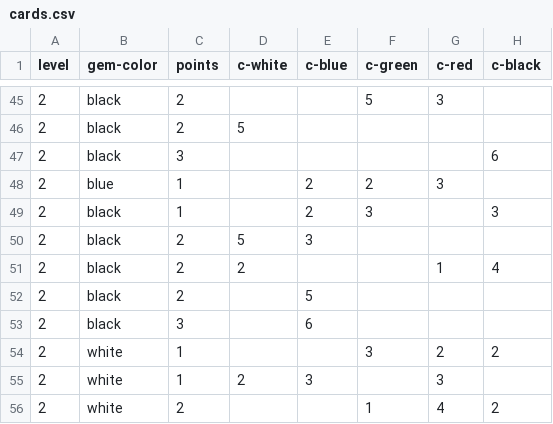
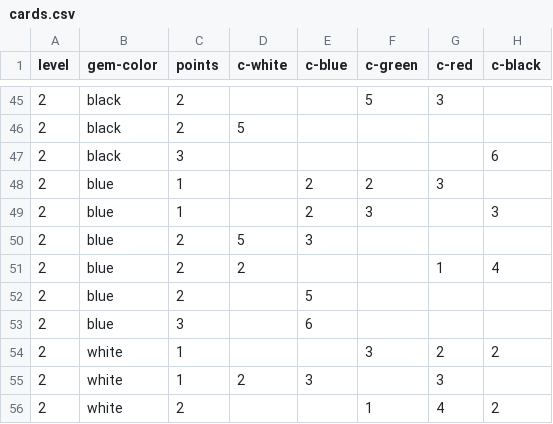
Before and after one commit to Blue0505/SplendidSplendor, a CSV file: data/cards.csv, drawn as a sheet; only a part is shown, gaps mark what is left out.

```diff
--- a/data/cards.csv
+++ b/data/cards.csv
@@ -48,7 +48,7 @@ level,gem-color,points,c-white,c-blue,c-green,c-red,c-black
 2,blue,1,,2,2,3,
-2,black,1,,2,3,,3
-2,black,2,5,3,,,
-2,black,2,2,,,1,4
-2,black,2,,5,,,
-2,black,3,,6,,,
+2,blue,1,,2,3,,3
+2,blue,2,5,3,,,
+2,blue,2,2,,,1,4
+2,blue,2,,5,,,
+2,blue,3,,6,,,
 2,white,1,,,3,2,2
```
Also changed, not shown: 13 other files.
